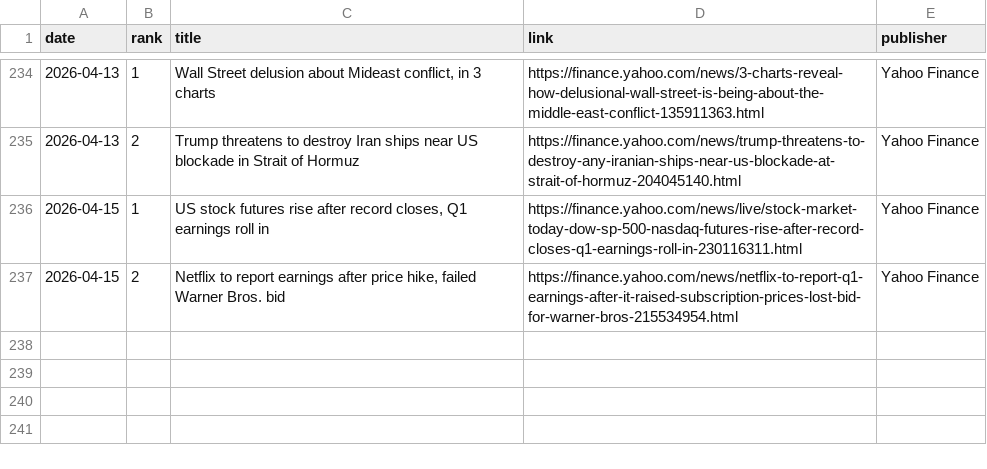
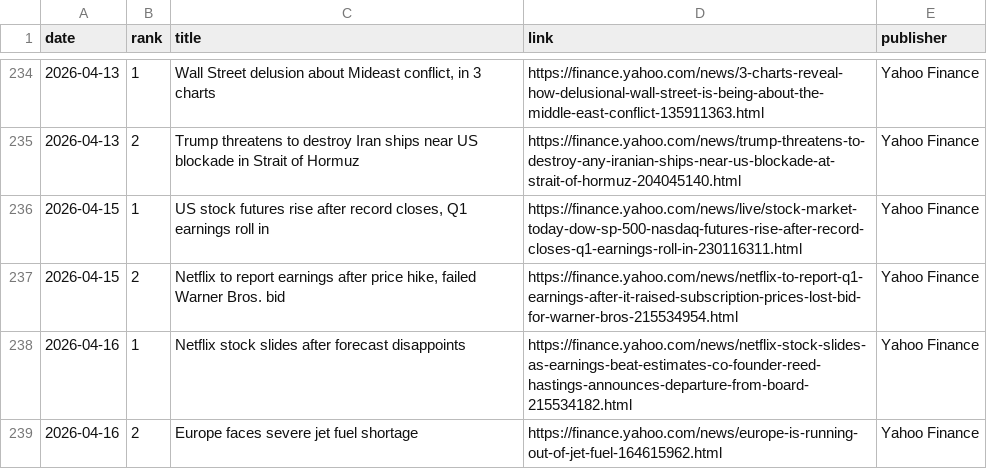
Before and after one commit to JeremyTadlock/DQN-Daily-Returns-Stock-Prediction, a CSV file: docs/news.csv, drawn as a sheet; only a part is shown, gaps mark what is left out.

```diff
--- a/docs/news.csv
+++ b/docs/news.csv
@@ -237 +237,3 @@ date,rank,title,link,publisher
 2026-04-15,2,"Netflix to report earnings after price hike, failed Warner Bros. bid",https://finance.yahoo.com/news/netflix-to-report-q1-earnings-after-it-raised-subscription-prices-lost-bid-for-warner-bros-215534954.html,Yahoo Finance
+2026-04-16,1,Netflix stock slides after forecast disappoints,https://finance.yahoo.com/news/netflix-stock-slides-as-earnings-beat-estimates-co-founder-reed-hastings-announces-departure-from-board-215534182.html,Yahoo Finance
+2026-04-16,2,Europe faces severe jet fuel shortage,https://finance.yahoo.com/news/europe-is-running-out-of-jet-fuel-164615962.html,Yahoo Finance
```
Also changed, not shown: docs/history.csv, 1 other file.
